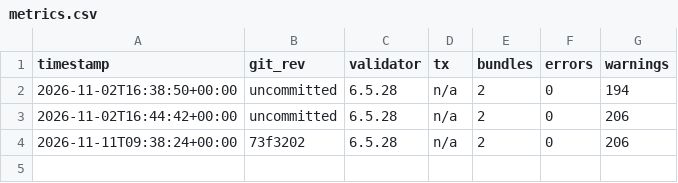
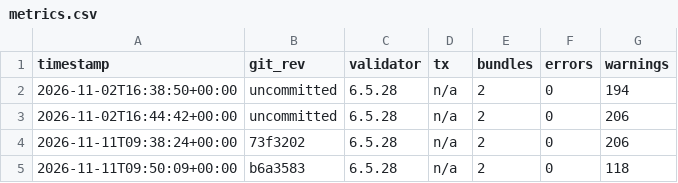
Before and after one commit to Omesh-DH/diga-epa-kit, a CSV file: research/metrics.csv, drawn as a sheet; the diff names each change by its address in the sheet, - before the commit and + after, or states it on an @@ line.

```diff
--- a/research/metrics.csv
+++ b/research/metrics.csv
+row 5: 2026-11-11T09:50:09+00:00 | b6a3583 | 6.5.28 | n/a | 2 | 0 | 118
```
Also changed, not shown: research/timelog.csv, 20 other files.
